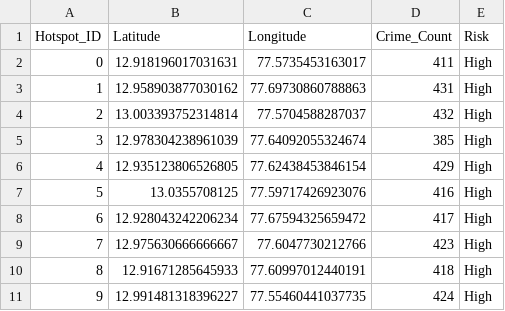
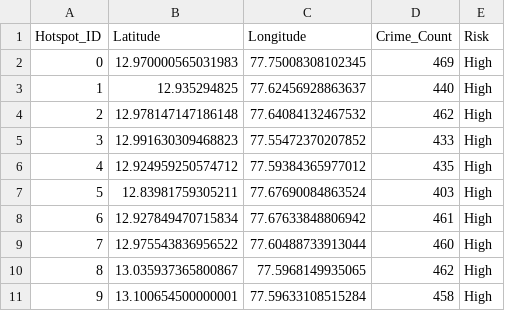
Before and after one commit to shreyas974/SAFEROUTE_AI, a CSV file: data/raw/hotspots.csv, drawn as a sheet; only a part is shown; the diff covers the shown part only.

```diff
--- a/data/raw/hotspots.csv
+++ b/data/raw/hotspots.csv
@@ -1,11 +1,11 @@
 Hotspot_ID,Latitude,Longitude,Crime_Count,Risk
-0,12.918196017031631,77.5735453163017,411,High
-1,12.958903877030162,77.69730860788863,431,High
-2,13.003393752314814,77.5704588287037,432,High
-3,12.978304238961039,77.64092055324674,385,High
-4,12.935123806526805,77.62438453846154,429,High
-5,13.0355708125,77.59717426923076,416,High
-6,12.928043242206234,77.67594325659472,417,High
-7,12.975630666666667,77.6047730212766,423,High
-8,12.91671285645933,77.60997012440191,418,High
-9,12.991481318396227,77.55460441037735,424,High
+0,12.970000565031983,77.75008308102345,469,High
+1,12.935294825,77.62456928863637,440,High
+2,12.978147147186148,77.64084132467532,462,High
+3,12.991630309468823,77.55472370207852,433,High
+4,12.924959250574712,77.59384365977012,435,High
+5,12.83981759305211,77.67690084863524,403,High
+6,12.927849470715834,77.67633848806942,461,High
+7,12.975543836956522,77.60488733913044,460,High
+8,13.035937365800867,77.5968149935065,462,High
+9,13.100654500000001,77.59633108515284,458,High
```
Also changed, not shown: 15 edited cells elsewhere in this file, data/processed/crime_data_processed.csv, 29 other files.
